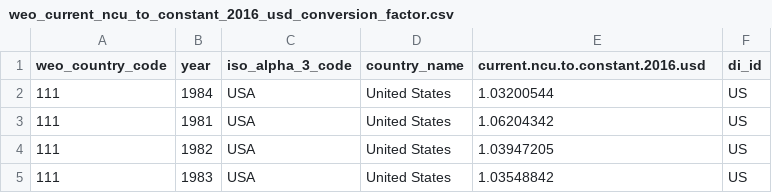
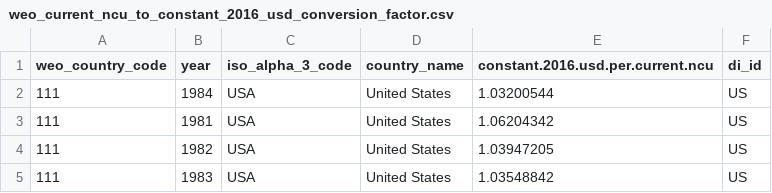
Before and after one commit to devinit/domestic_finance_2018, a CSV file: output/weo_current_ncu_to_constant_2016_usd_conversion_factor.csv, drawn as a sheet; only a part is shown.

```diff
--- a/output/weo_current_ncu_to_constant_2016_usd_conversion_factor.csv
+++ b/output/weo_current_ncu_to_constant_2016_usd_conversion_factor.csv
@@ -1,2 +1,2 @@
-"weo_country_code","year","iso_alpha_3_code","country_name","current.ncu.to.constant.2016.usd","di_id"
+"weo_country_code","year","iso_alpha_3_code","country_name","constant.2016.usd.per.current.ncu","di_id"
 111,"1984","USA","United States",1.03200544,"US"
```
Also changed, not shown: 2 other files.
